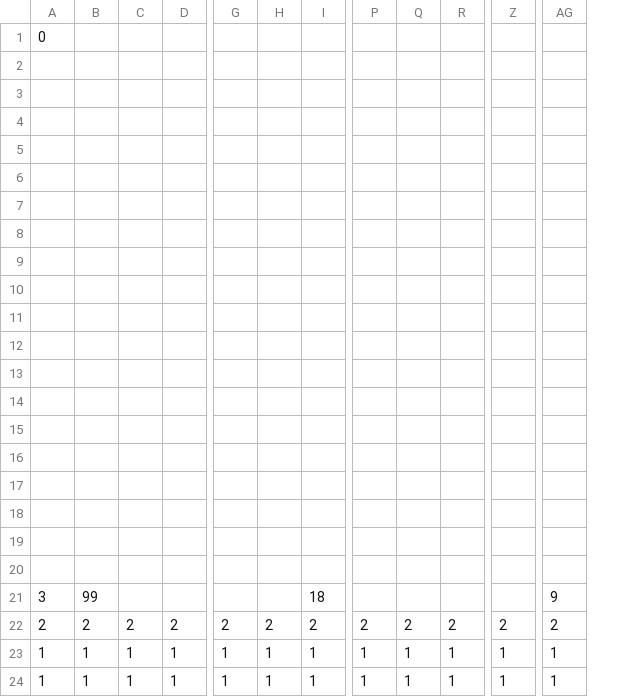
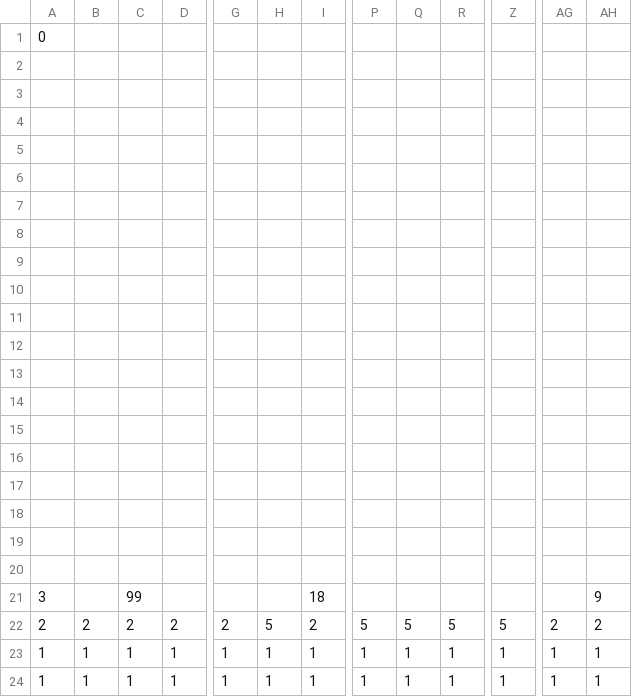
Before and after one commit to DweebilyDweeb/SP3, a CSV file: SP3 Framework/Base/TileMap/Scene9Wheat.csv, drawn as a sheet; only a part is shown, gaps mark what is left out; the diff names each change by its address in the sheet, - before the commit and + after, or states it on an @@ line.

Commit message:
My scenes are rendered properly. Just left the Gameplay Logic and some bit of trigger for chicken scene

```diff
--- a/SP3 Framework/Base/TileMap/Scene9Wheat.csv
+++ b/SP3 Framework/Base/TileMap/Scene9Wheat.csv
+column AH, rows 21-24: 9 | 2 | 1 | 1
-B21: 99
+B21: (empty)
-C21: (empty)
+C21: 99
-AG21: 9
+AG21: (empty)
-H22: 2
+H22: 5
-P22: 2
+P22: 5
-Q22: 2
+Q22: 5
-R22: 2
+R22: 5
-Z22: 2
+Z22: 5
```
Also changed, not shown: SP3 Framework/Base/TileMap/Scene3Chicken.csv, SP3 Framework/Base/TileMap/Scene8Cabbage.csv, 7 other files.
